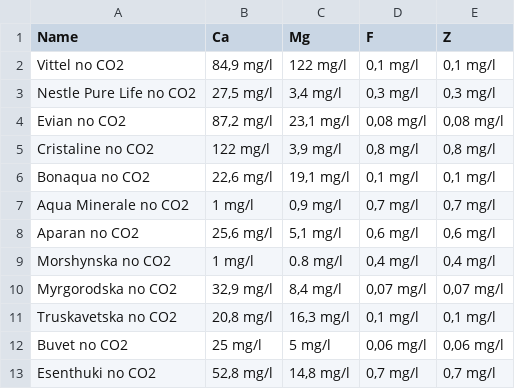
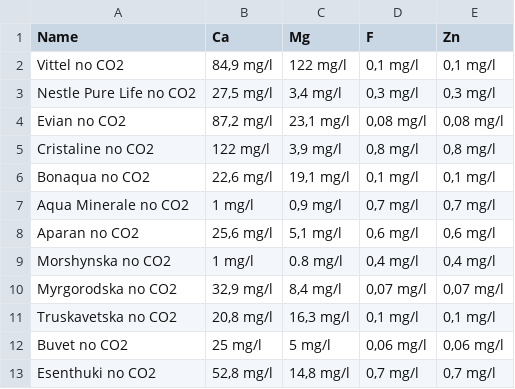
Before and after one commit to DimaKutas/dimaprog, a CSV file: water.csv, drawn as a sheet.

```diff
--- a/water.csv
+++ b/water.csv
@@ -1,2 +1,2 @@
-Name;Ca;Mg;F;Z
+Name;Ca;Mg;F;Zn
 Vittel no CO2;84,9 mg/l;122 mg/l;0,1 mg/l;0,1 mg/l
```
Also changed, not shown: 1 other file.
